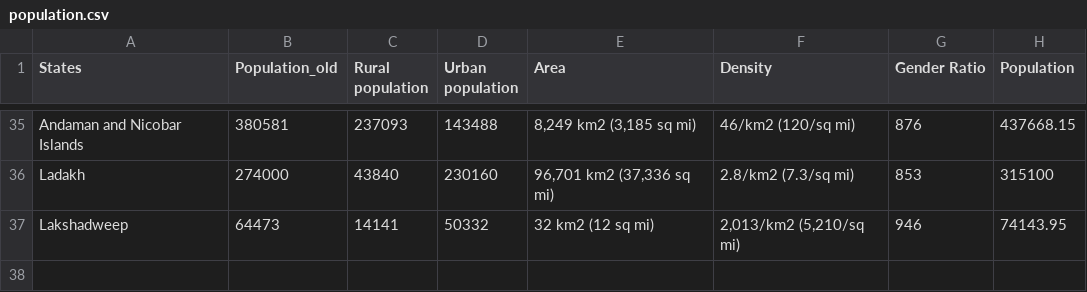
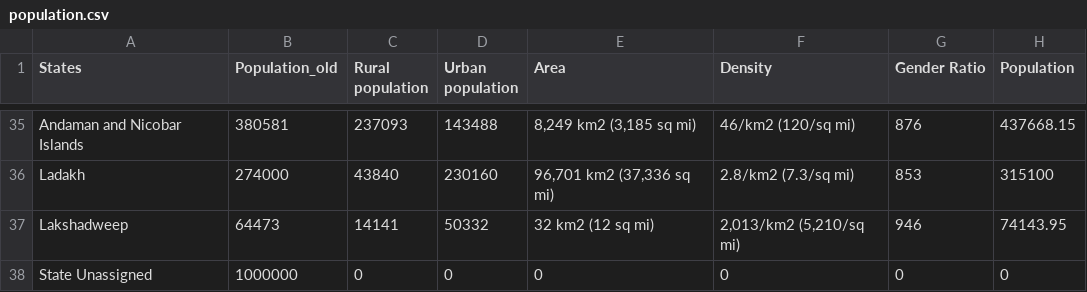
Before and after one commit to seirforindia/seirdistrictmodel, a CSV file: data/population.csv, drawn as a sheet; only a part is shown, gaps mark what is left out; the diff names each change by its address in the sheet, - before the commit and + after, or states it on an @@ line.

Commit message:
Adding unassigned data to prediction.

```diff
--- a/data/population.csv
+++ b/data/population.csv
+row 38: State Unassigned | 1000000 | 0 | 0 | 0 | 0 | 0 | 0
```
Also changed, not shown: data/States.csv, 1 other file.
